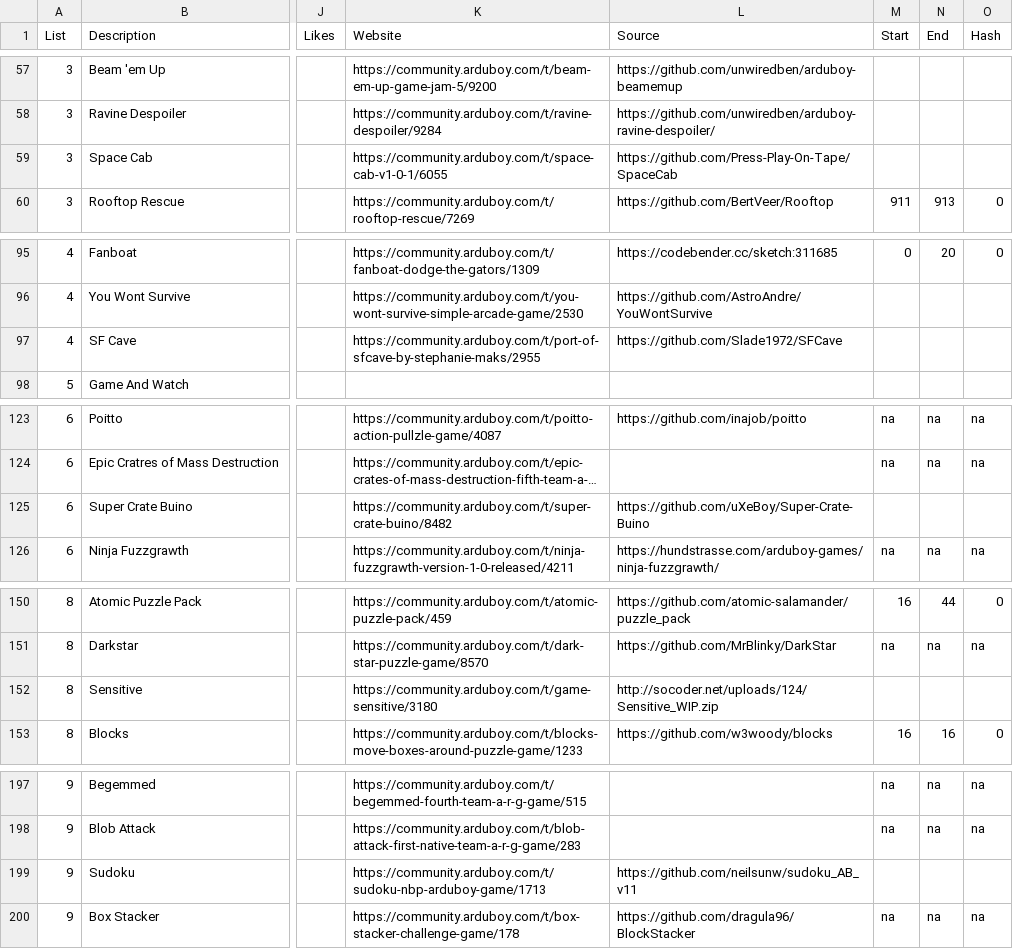
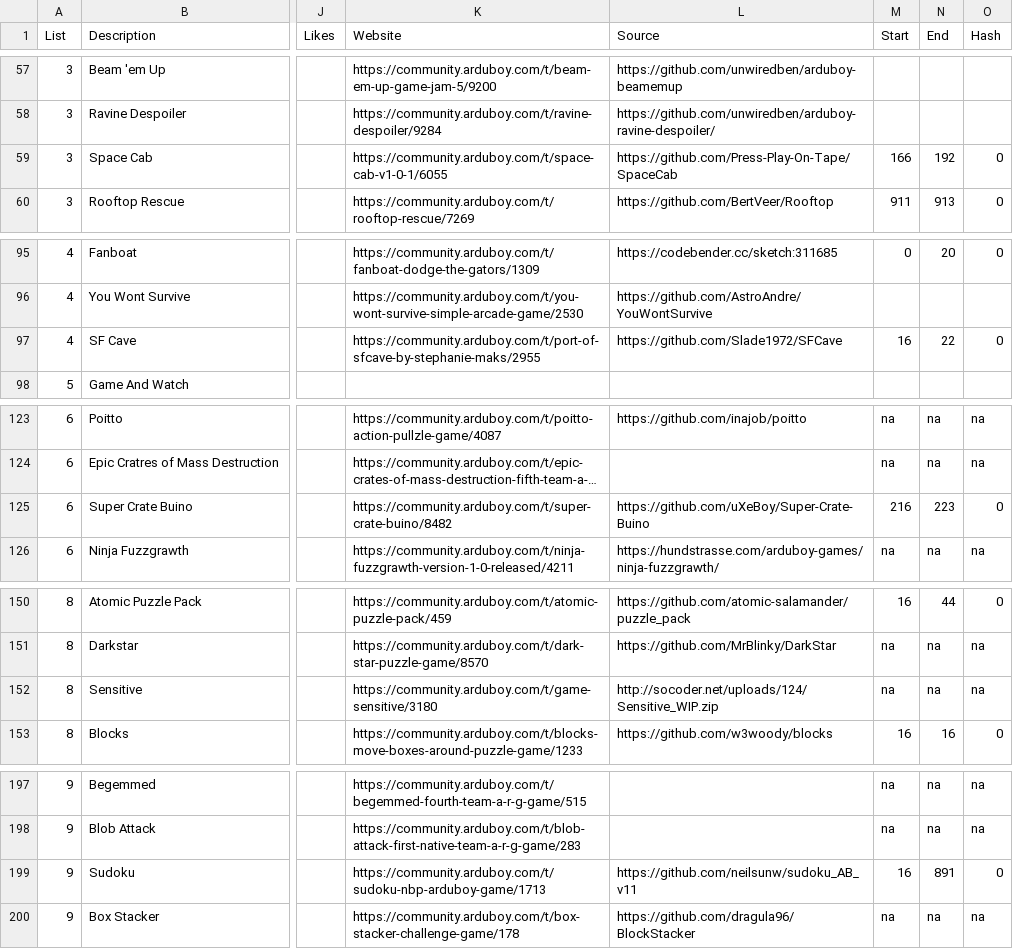
Before and after one commit to filmote/CartBuilder, a CSV file: flashcart-index.csv, drawn as a sheet; only a part is shown, gaps mark what is left out; long unchanged cells end in …; the diff covers the shown part only; the diff names each change by its address in the sheet, - before the commit and + after, or states it on an @@ line.

Commit message:
Add EEPROM info for ’S’ titles
Add EEPROM addresses and Hash status for ‘S’ titled programs.

```diff
--- a/flashcart-index.csv
+++ b/flashcart-index.csv
-M59 (Start): (empty)
+M59 (Start): 166
-N59 (End): (empty)
+N59 (End): 192
-O59 (Hash): (empty)
+O59 (Hash): 0
-M97 (Start): (empty)
+M97 (Start): 16
-N97 (End): (empty)
+N97 (End): 22
-O97 (Hash): (empty)
+O97 (Hash): 0
-M125 (Start): (empty)
+M125 (Start): 216
-N125 (End): (empty)
+N125 (End): 223
-O125 (Hash): (empty)
+O125 (Hash): 0
-M152 (Start): (empty)
+M152 (Start): na
-N152 (End): (empty)
+N152 (End): na
-O152 (Hash): (empty)
+O152 (Hash): na
-M199 (Start): (empty)
+M199 (Start): 16
-N199 (End): (empty)
+N199 (End): 891
-O199 (Hash): (empty)
+O199 (Hash): 0
```
Also changed, not shown: 63 edited cells elsewhere in this file.
